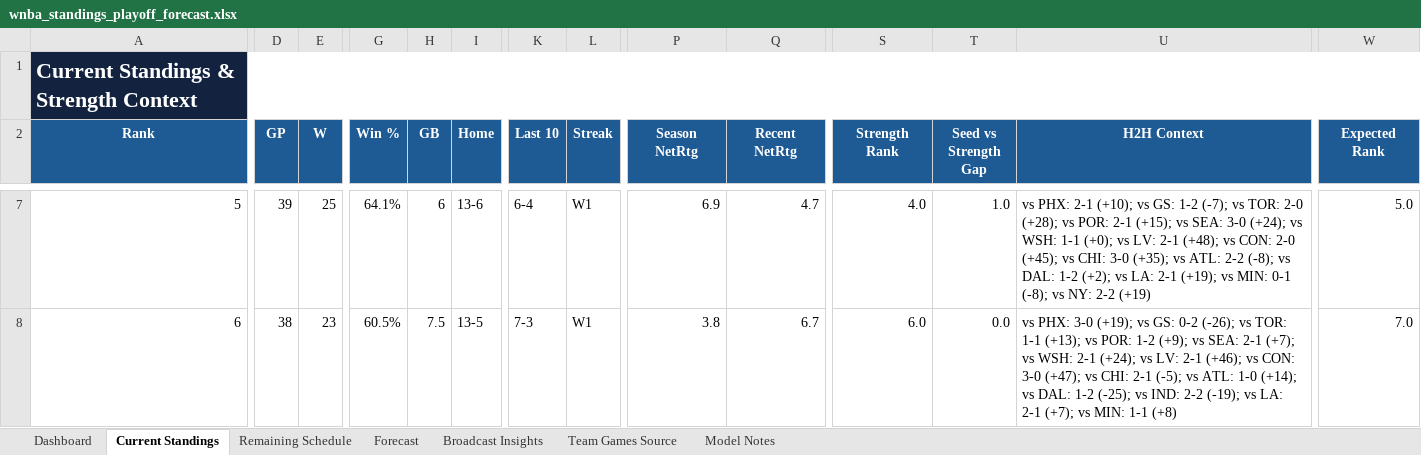
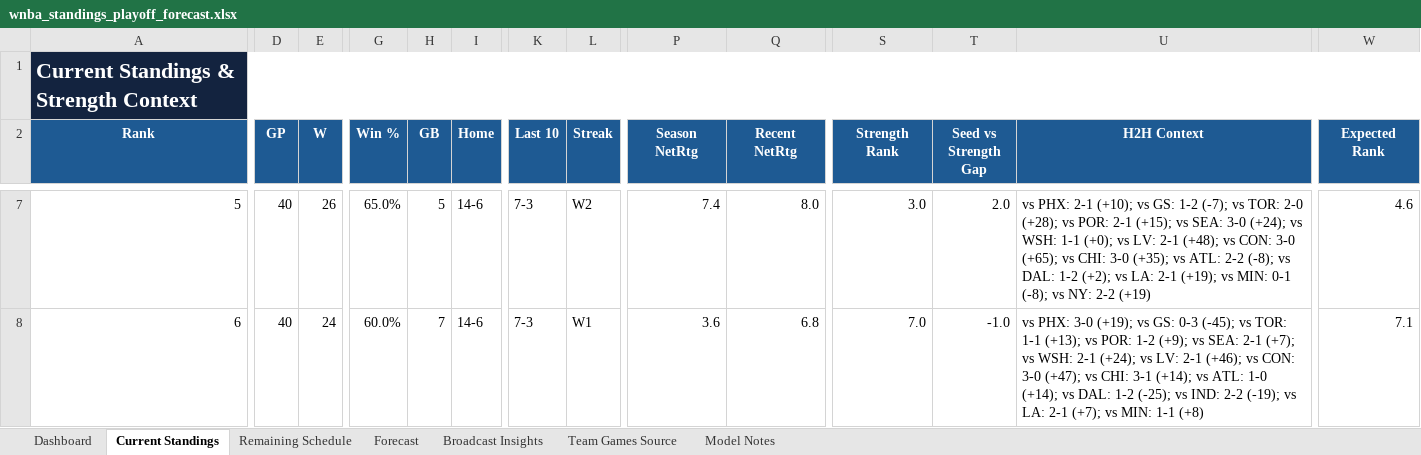
Before and after one commit to kbsmd-sportsmusicdata/wnba-pbpstats-2026-pipeline, an Excel workbook: analysis/standings_playoff_forecast/deliverables/season=2026/latest/wnba_standings_playoff_forecast.xlsx, sheet Current Standings, drawn as a sheet; only a part is shown, gaps mark what is left out; values as stored, in another font and other column widths than the file's, no borders; conditional formats and table styles not drawn; the diff covers the shown part only; the diff names each change by its address in the sheet, - before the commit and + after, or states it on an @@ line.

```diff
--- a/analysis/standings_playoff_forecast/deliverables/season=2026/latest/wnba_standings_playoff_forecast.xlsx (sheet Current Standings)
+++ b/analysis/standings_playoff_forecast/deliverables/season=2026/latest/wnba_standings_playoff_forecast.xlsx (sheet Current Standings)
-D7 (GP): 39
+D7 (GP): 40
-E7 (W): 25
+E7 (W): 26
-G7 (Win %): 64.1%
+G7 (Win %): 65.0%
-H7 (GB): 6
+H7 (GB): 5
-I7 (Home): 13-6
+I7 (Home): 14-6
-K7 (Last 10): 6-4
+K7 (Last 10): 7-3
-L7 (Streak): W1
+L7 (Streak): W2
-P7 (Season NetRtg): 6.9
+P7 (Season NetRtg): 7.4
-Q7 (Recent NetRtg): 4.7
+Q7 (Recent NetRtg): 8.0
-S7 (Strength Rank): 4.0
+S7 (Strength Rank): 3.0
-T7 (Seed vs Strength Gap): 1.0
+T7 (Seed vs Strength Gap): 2.0
-U7 (H2H Context): …vs CON: 2-0 (+45); vs CHI:…
+U7 (H2H Context): …vs CON: 3-0 (+65); vs CHI:…
-W7 (Expected Rank): 5.0
+W7 (Expected Rank): 4.6
-D8 (GP): 38
+D8 (GP): 40
-E8 (W): 23
+E8 (W): 24
-G8 (Win %): 60.5%
+G8 (Win %): 60.0%
-H8 (GB): 7.5
+H8 (GB): 7
-I8 (Home): 13-5
+I8 (Home): 14-6
-P8 (Season NetRtg): 3.8
+P8 (Season NetRtg): 3.6
-Q8 (Recent NetRtg): 6.7
+Q8 (Recent NetRtg): 6.8
-S8 (Strength Rank): 6.0
+S8 (Strength Rank): 7.0
-T8 (Seed vs Strength Gap): 0.0
+T8 (Seed vs Strength Gap): -1.0
-U8 (H2H Context): …vs GS: 0-2 (-26); vs TOR: 1-1 (+13); vs POR: 1-2 (+9); vs SEA: 2-1 (+7); vs WSH: 2-1 (+24); vs LV: 2-1 (+46); vs CON: 3-0 (+47); vs CHI: 2-1 (-5); vs ATL:…
+U8 (H2H Context): …vs GS: 0-3 (-45); vs TOR: 1-1 (+13); vs POR: 1-2 (+9); vs SEA: 2-1 (+7); vs WSH: 2-1 (+24); vs LV: 2-1 (+46); vs CON: 3-0 (+47); vs CHI: 3-1 (+14); vs ATL:…
-W8 (Expected Rank): 7.0
+W8 (Expected Rank): 7.1
```
Also changed, not shown: 182 edited cells elsewhere in this sheet, sheet Team Games Source, sheet Remaining Schedule, sheet Forecast, sheet Broadcast Insights, sheet Dashboard, sheet Model Notes, 16 other files.
